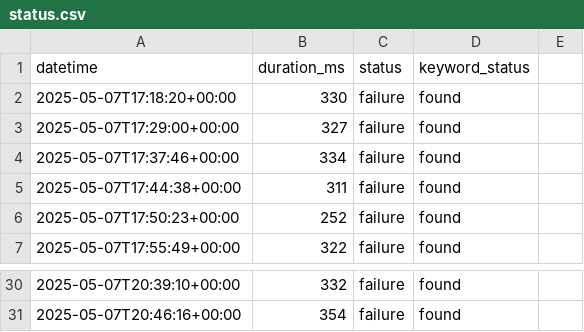
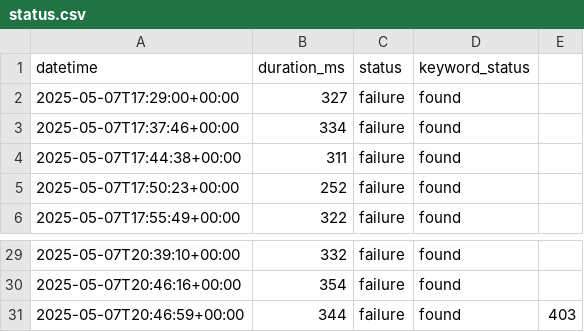
Before and after one commit to OWASP-BLT/OWASP-BLT-Website-Monitor, a CSV file: status.csv, drawn as a sheet; only a part is shown, gaps mark what is left out.

```diff
--- a/status.csv
+++ b/status.csv
@@ -1,3 +1,2 @@
 datetime,duration_ms,status,keyword_status
-2025-05-07T17:18:20+00:00,330,failure,found
 2025-05-07T17:29:00+00:00,327,failure,found
@@ -31 +30,2 @@ datetime,duration_ms,status,keyword_status
 2025-05-07T20:46:16+00:00,354,failure,found
+2025-05-07T20:46:59+00:00,344,failure,found,403
```
Also changed, not shown: 1 other file.
